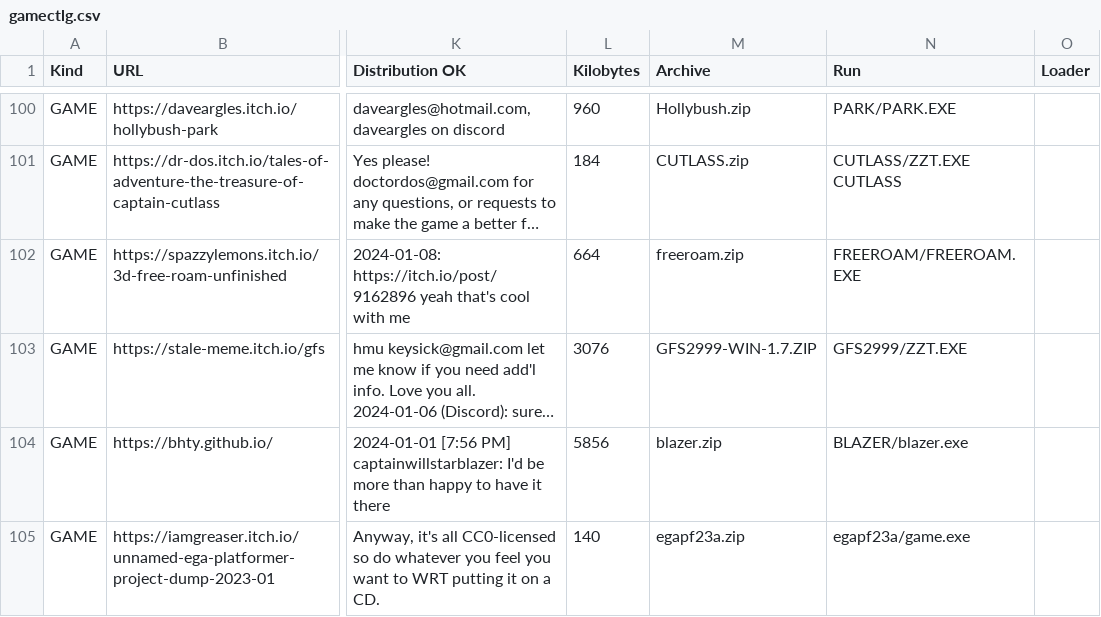
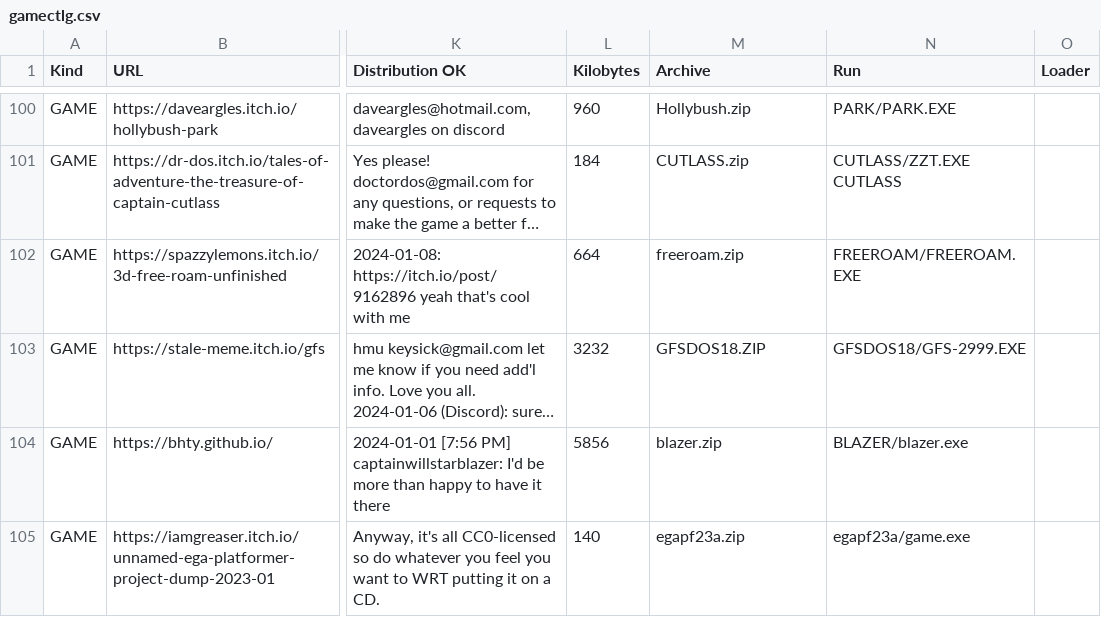
Before and after one commit to thp/dos-game-jam-demo-disc, a CSV file: catalog/gamectlg.csv, drawn as a sheet; only a part is shown, gaps mark what is left out; long unchanged cells end in …; the diff names each change by its address in the sheet, - before the commit and + after, or states it on an @@ line.

Commit message:
Update GFS2999

```diff
--- a/catalog/gamectlg.csv
+++ b/catalog/gamectlg.csv
-L103 (Kilobytes): 3076
+L103 (Kilobytes): 3232
-M103 (Archive): GFS2999-WIN-1.7.ZIP
+M103 (Archive): GFSDOS18.ZIP
-N103 (Run): GFS2999/ZZT.EXE
+N103 (Run): GFSDOS18/GFS-2999.EXE
```
